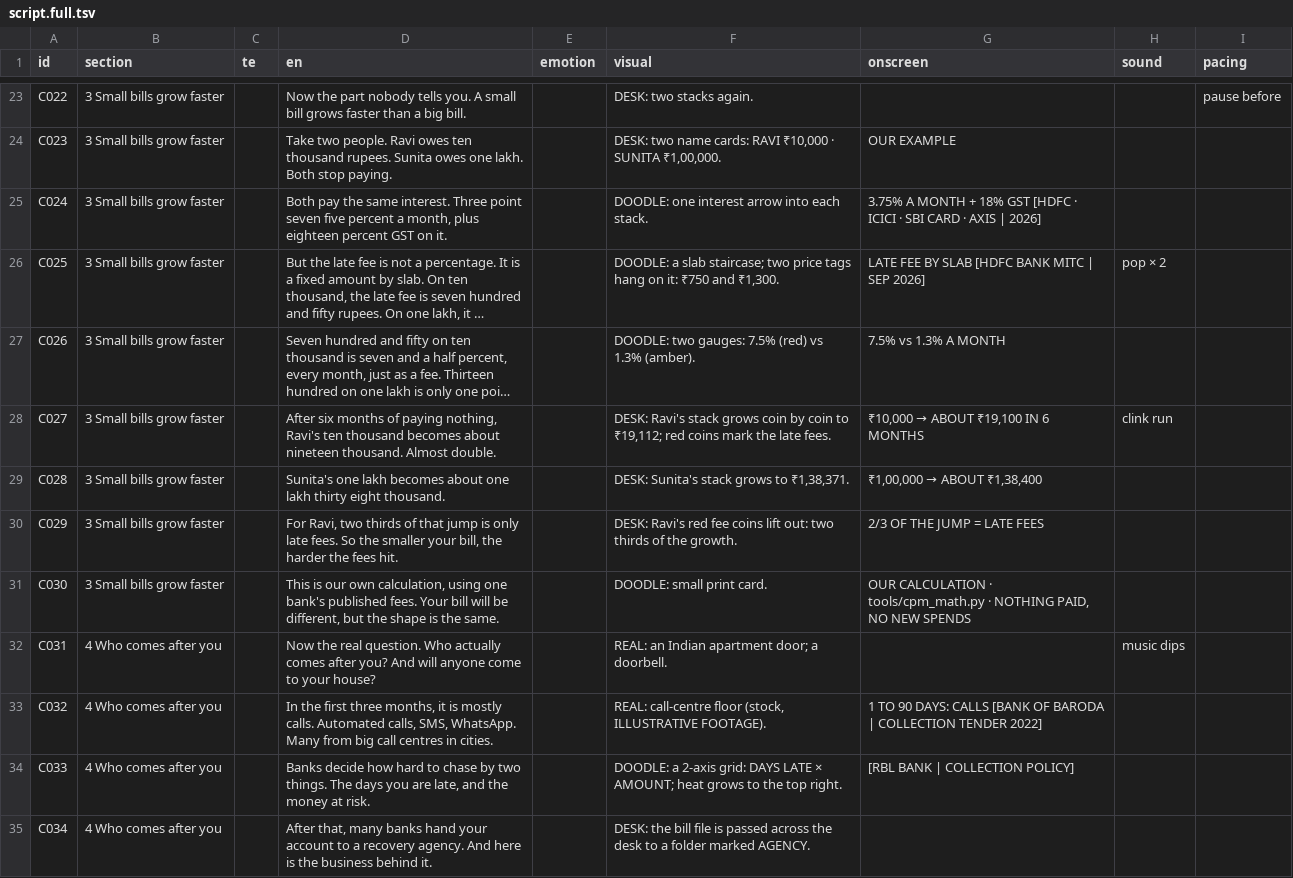
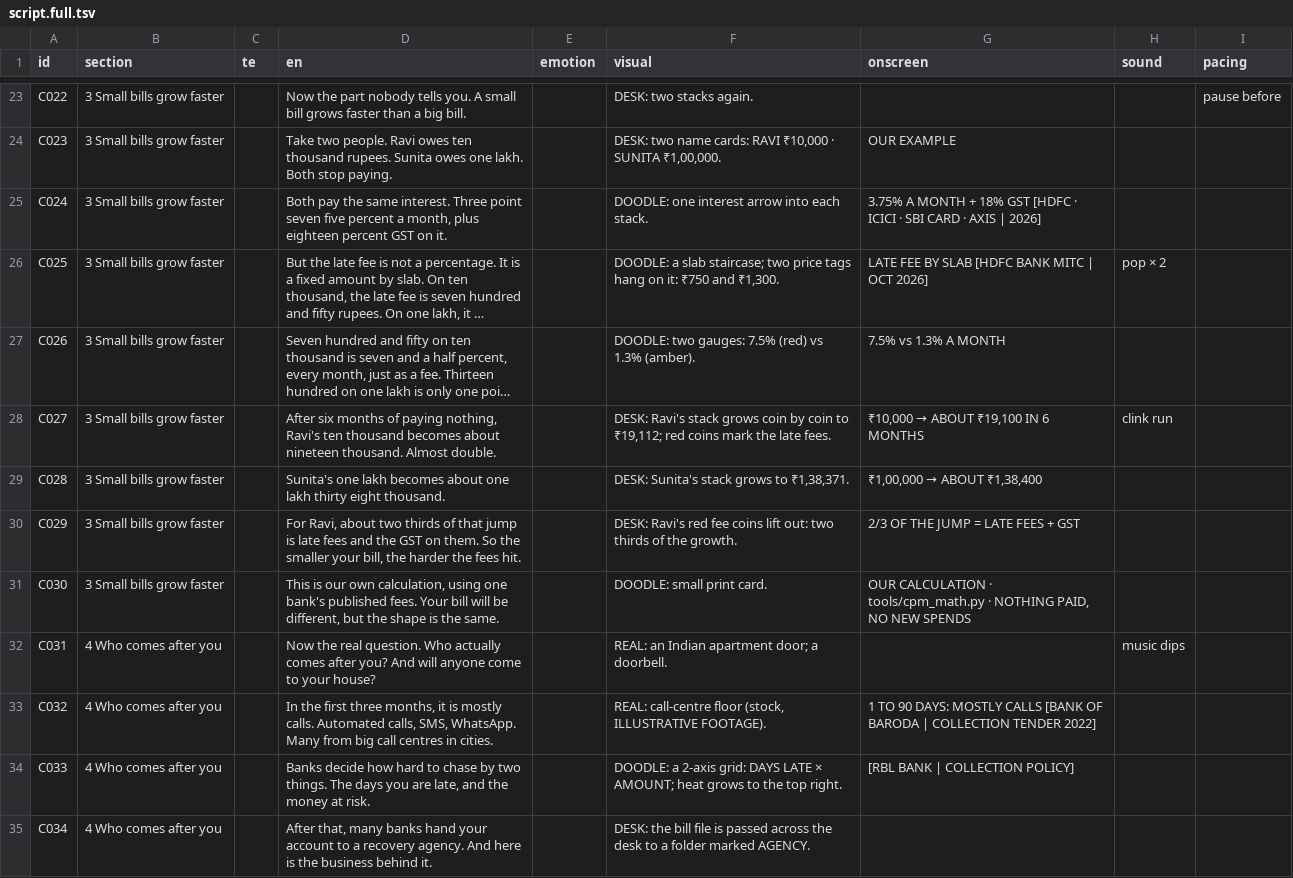
Before and after one commit to mkmk749278/Creator, a TSV file: projects/cant-pay-minimum/script.full.tsv, drawn as a sheet; only a part is shown, gaps mark what is left out; long unchanged cells end in …; the diff covers the shown part only; the diff names each change by its address in the sheet, - before the commit and + after, or states it on an @@ line.

```diff
--- a/projects/cant-pay-minimum/script.full.tsv
+++ b/projects/cant-pay-minimum/script.full.tsv
-G26 (onscreen): LATE FEE BY SLAB [HDFC BANK MITC | SEP 2026]
+G26 (onscreen): LATE FEE BY SLAB [HDFC BANK MITC | OCT 2026]
-D30 (en): For Ravi, two thirds of that jump is only late fees. So the…
+D30 (en): For Ravi, about two thirds of that jump is late fees and the GST on them. So the…
-G30 (onscreen): 2/3 OF THE JUMP = LATE FEES
+G30 (onscreen): 2/3 OF THE JUMP = LATE FEES + GST
-G33 (onscreen): …90 DAYS: CALLS [BANK…
+G33 (onscreen): …90 DAYS: MOSTLY CALLS [BANK…
```
Also changed, not shown: 7 edited cells elsewhere in this file, projects/cant-pay-minimum/claims_part1.csv, projects/cant-pay-minimum/script.tsv, 7 other files.
